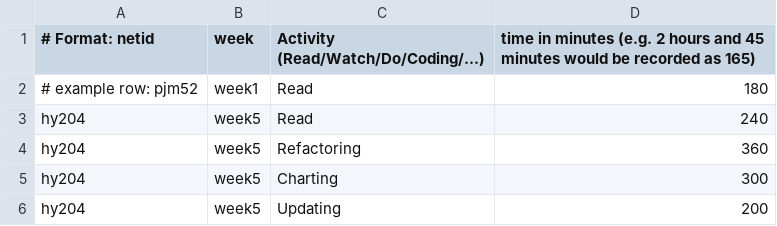
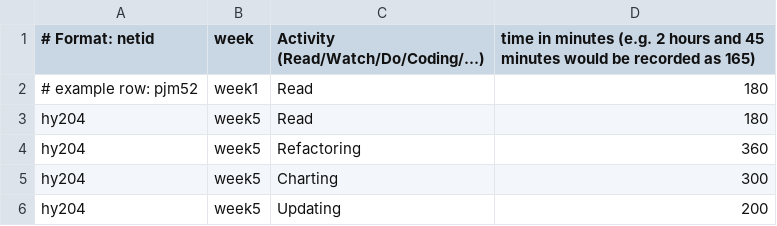
Before and after one commit to NemoDarjeeling/Fintech512, a CSV file: week5/timings.csv, drawn as a sheet.

```diff
--- a/week5/timings.csv
+++ b/week5/timings.csv
@@ -2,3 +2,3 @@
 # example row: pjm52, week1, Read, 180
-hy204, week5, Read, 240
+hy204, week5, Read, 180
 hy204, week5, Refactoring, 360
```
